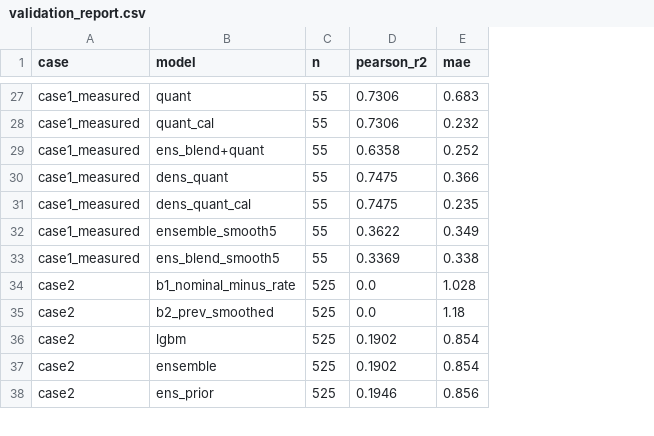
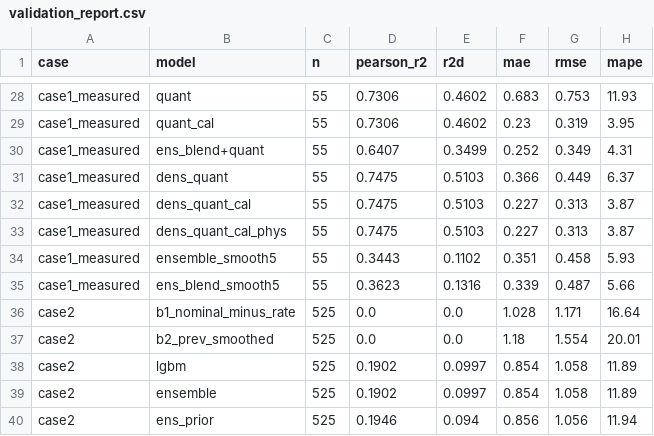
Before and after one commit to GoatWhistle/innoglobal, a CSV file: artifacts/validation_report.csv, drawn as a sheet; only a part is shown, gaps mark what is left out; addresses are those after the commit; the diff covers the shown part only; the diff names each change by its address in the sheet, - before the commit and + after, or states it on an @@ line.

```diff
--- a/artifacts/validation_report.csv
+++ b/artifacts/validation_report.csv
+column E (r2d), rows 28-32: 0.4602 | 0.4602 | 0.3499 | 0.5103 | 0.5103; rows 34-40: 0.1102 | 0.1316 | 0.0 | 0.0 | 0.0997 | 0.0997 | 0.094
+column G (rmse), rows 28-32: 0.753 | 0.319 | 0.349 | 0.449 | 0.313; rows 34-40: 0.458 | 0.487 | 1.171 | 1.554 | 1.058 | 1.058 | 1.056
+column H (mape), rows 28-32: 11.93 | 3.95 | 4.31 | 6.37 | 3.87; rows 34-40: 5.93 | 5.66 | 16.64 | 20.01 | 11.89 | 11.89 | 11.94
-F29 (mae): 0.232
+F29 (mae): 0.23
-D30 (pearson_r2): 0.6358
+D30 (pearson_r2): 0.6407
-F32 (mae): 0.235
+F32 (mae): 0.227
+row 33: case1_measured | dens_quant_cal_phys | 55 | 0.7475 | 0.5103 | 0.227 | 0.313 | 3.87
-D34 (pearson_r2): 0.3622
+D34 (pearson_r2): 0.3443
-F34 (mae): 0.349
+F34 (mae): 0.351
-D35 (pearson_r2): 0.3369
+D35 (pearson_r2): 0.3623
-F35 (mae): 0.338
+F35 (mae): 0.339
```
Also changed, not shown: 1 added row and 20 edited cells elsewhere in this file, artifacts/degradation_curve.csv, artifacts/top_risk_segments.csv, 7 other files.
